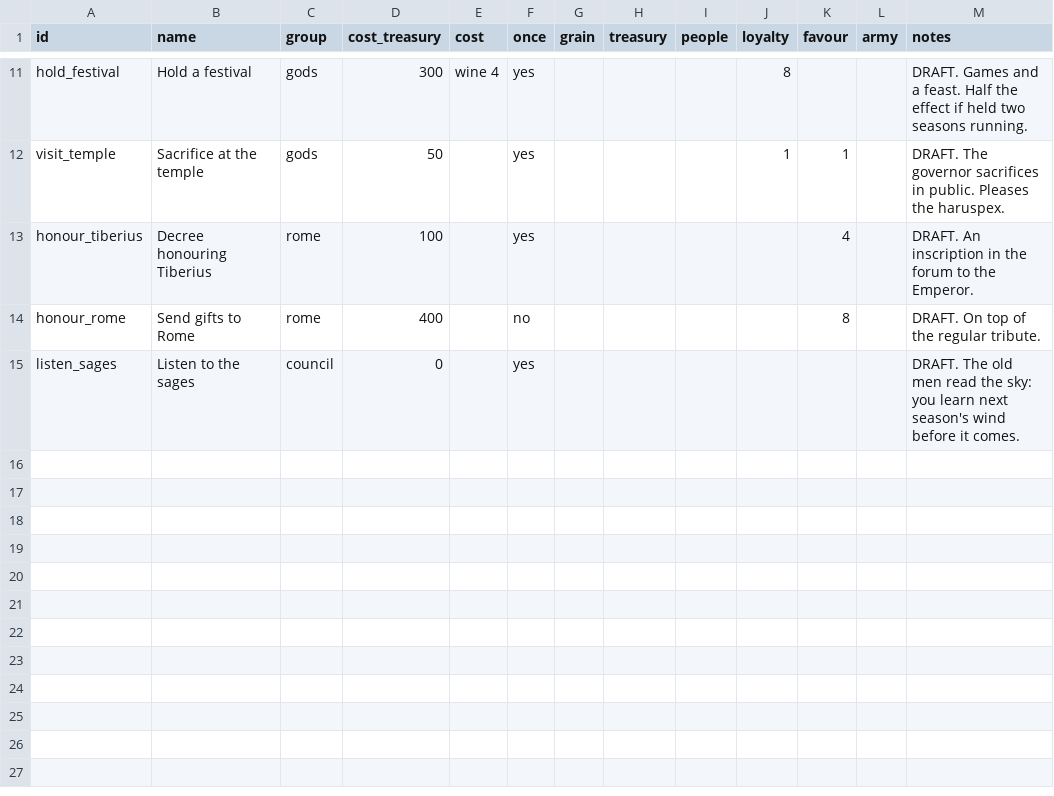
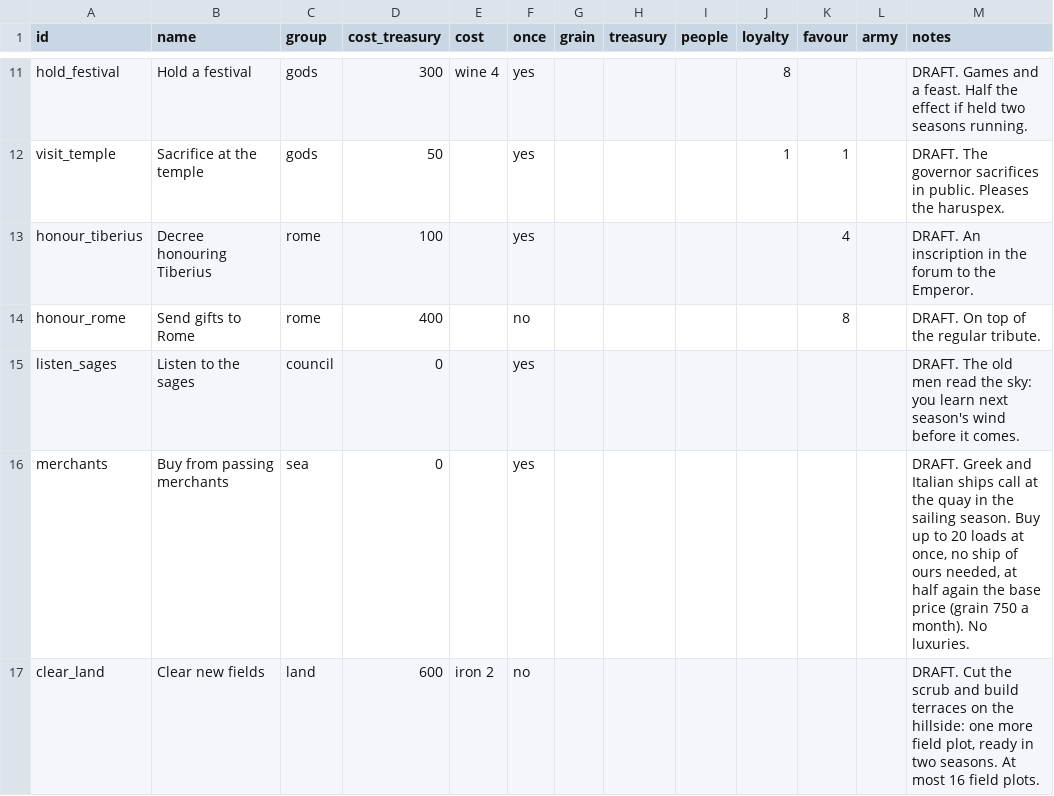
Before and after one commit to mkhailklimov/Illirya, a CSV file: rules/decrees.csv, drawn as a sheet; only a part is shown, gaps mark what is left out.

```diff
--- a/rules/decrees.csv
+++ b/rules/decrees.csv
@@ -15 +15,3 @@ honour_rome,Send gifts to Rome,rome,400,,no,,,,,8,,DRAFT. On top of the regular
 listen_sages,Listen to the sages,council,0,,yes,,,,,,,DRAFT. The old men read the sky: you learn next season's wind before it comes.
+merchants,Buy from passing merchants,sea,0,,yes,,,,,,,"DRAFT. Greek and Italian ships call at the quay in the sailing season. Buy up to 20 loads at once, no ship of ours needed, at half again the base price (grain 750 a month). No luxuries."
+clear_land,Clear new fields,land,600,iron 2,no,,,,,,,"DRAFT. Cut the scrub and build terraces on the hillside: one more field plot, ready in two seasons. At most 16 field plots."
```
Also changed, not shown: rules/buildings.csv, 6 other files.
